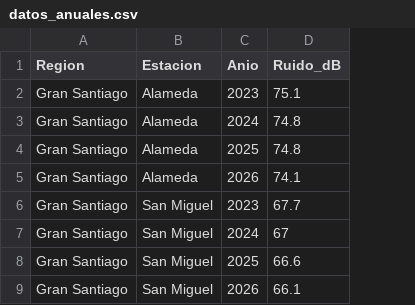
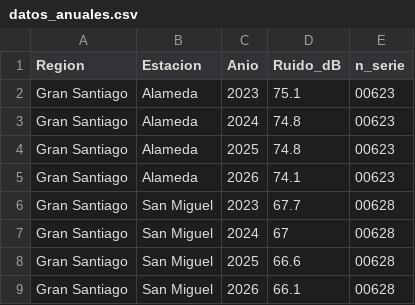
Before and after one commit to DRLO-MMA/Red-Ruido-MMA-Dashboard, a CSV file: DATA/datos_anuales.csv, drawn as a sheet; only a part is shown; the diff names each change by its address in the sheet, - before the commit and + after, or states it on an @@ line.

```diff
--- a/DATA/datos_anuales.csv
+++ b/DATA/datos_anuales.csv
+column E (n_serie), rows 2-9: 00623 | 00623 | 00623 | 00623 | 00628 | 00628 | 00628 | 00628
```
Also changed, not shown: 3 other files.
